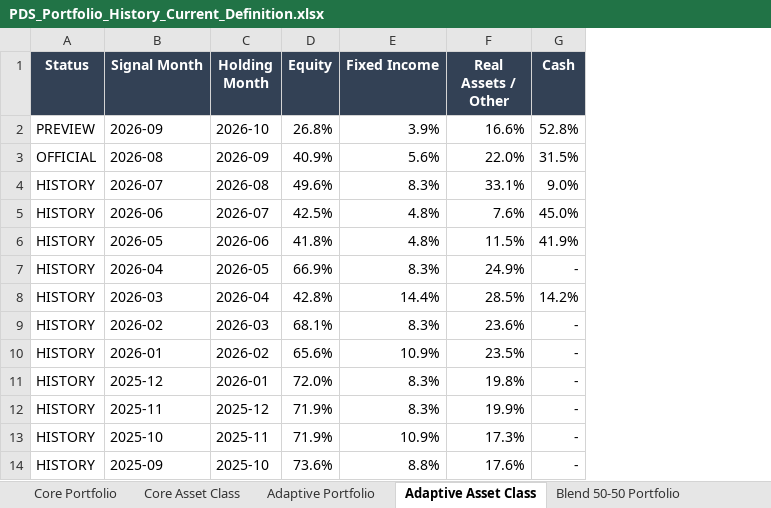
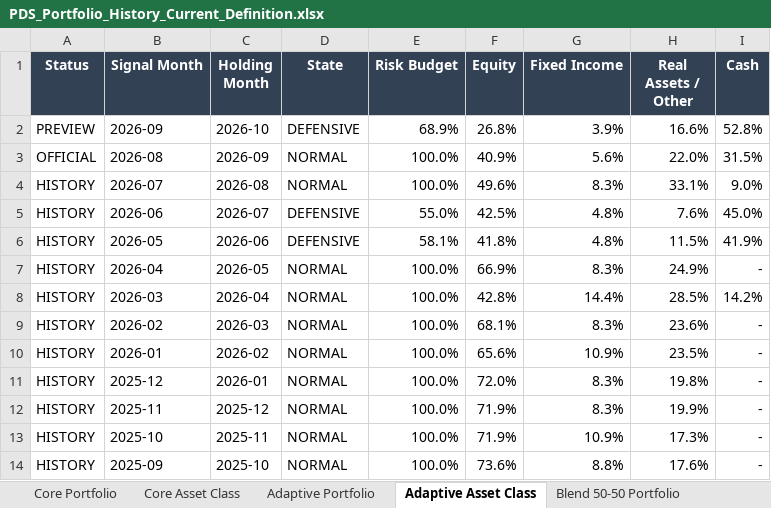
Before and after one commit to slackquant80/slackquant-research, an Excel workbook: public/assets/systems/pds/PDS_Portfolio_History_Current_Definition.xlsx, sheet Adaptive Asset Class, drawn as a sheet; only a part is shown; values as stored, in another font and other column widths than the file's, no borders; the diff names each change by its address in the sheet, - before the commit and + after, or states it on an @@ line.

Commit message:
Update PDS public dashboard/state: signal 2026-07, holding through 2026-08

```diff
--- a/public/assets/systems/pds/PDS_Portfolio_History_Current_Definition.xlsx (sheet Adaptive Asset Class)
+++ b/public/assets/systems/pds/PDS_Portfolio_History_Current_Definition.xlsx (sheet Adaptive Asset Class)
+column D (State), rows 2-14: DEFENSIVE | NORMAL | NORMAL | DEFENSIVE | DEFENSIVE | NORMAL | NORMAL | NORMAL | NORMAL | NORMAL | NORMAL | NORMAL | NORMAL
+column E (Risk Budget), rows 2-14: 68.9% | 100.0% | 100.0% | 55.0% | 58.1% | 100.0% | 100.0% | 100.0% | 100.0% | 100.0% | 100.0% | 100.0% | 100.0%
```
Also changed, not shown: sheet Adaptive Portfolio, sheet Metadata, public/data/systems/pds/public_recent_12m_returns.xlsx, 20 other files.
